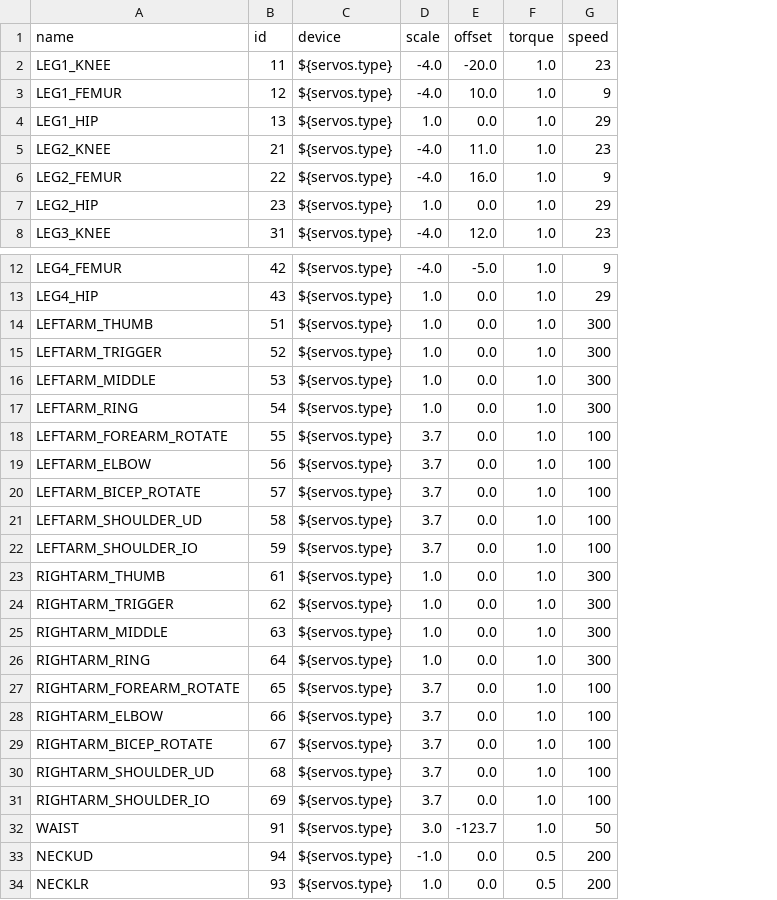
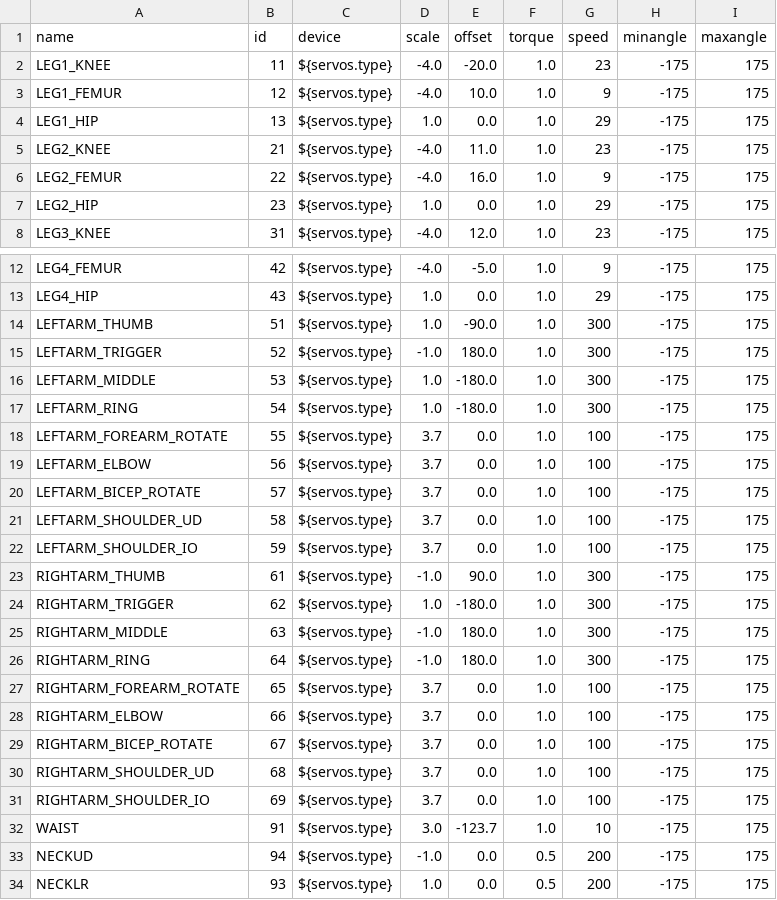
Before and after one commit to wmacevoy/grit, a CSV file: setup/servomap.csv, drawn as a sheet; only a part is shown, gaps mark what is left out; the diff names each change by its address in the sheet, - before the commit and + after, or states it on an @@ line.

Commit message:
- in setup
Former-commit-id: 2db0a8cccdb04ad09af5f841961d16ca11b83e8f

```diff
--- a/setup/servomap.csv
+++ b/setup/servomap.csv
+column H (minangle), rows 2-8: all -175; rows 12-34: all -175
+column I (maxangle), rows 2-8: all 175; rows 12-34: all 175
-E14 (offset): 0.0
+E14 (offset): -90.0
-D15 (scale): 1.0
+D15 (scale): -1.0
-E15 (offset): 0.0
+E15 (offset): 180.0
-E16:E17 (offset): 0.0
+E16:E17 (offset): -180.0
-D23 (scale): 1.0
+D23 (scale): -1.0
-E23 (offset): 0.0
+E23 (offset): 90.0
-E24 (offset): 0.0
+E24 (offset): -180.0
-D25:D26 (scale): 1.0
+D25:D26 (scale): -1.0
-E25:E26 (offset): 0.0
+E25:E26 (offset): 180.0
-G32 (speed): 50
+G32 (speed): 10
```
